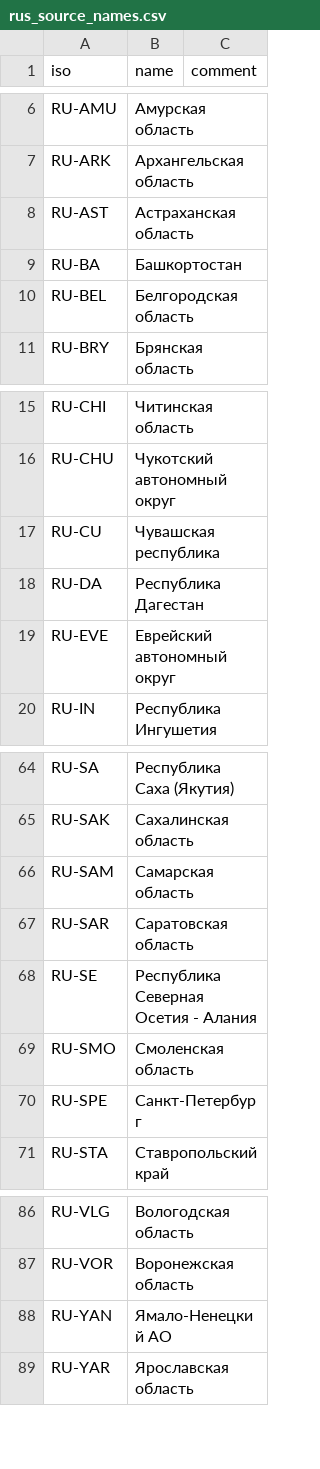
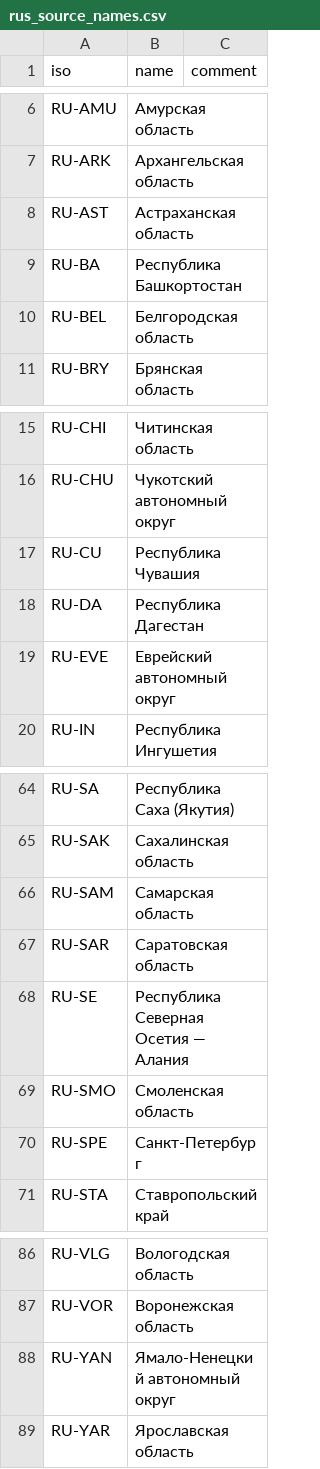
Before and after one commit to SailorMax/data, a CSV file: covid-19/scripts/import/helpers/rus_source_names.csv (was covid-19/sync_helpers/rus_source_names.csv), drawn as a sheet; only a part is shown, gaps mark what is left out; the diff names each change by its address in the sheet, - before the commit and + after, or states it on an @@ line.

Commit message:
covid-19 / import scripts

```diff
--- a/covid-19/sync_helpers/rus_source_names.csv
+++ b/covid-19/scripts/import/helpers/rus_source_names.csv
-B9 (name): Башкортостан
+B9 (name): Республика Башкортостан
-B17 (name): Чувашская республика
+B17 (name): Республика Чувашия
-B68 (name): Республика Северная Осетия - Алания
+B68 (name): Республика Северная Осетия — Алания
-B88 (name): Ямало-Ненецкий АО
+B88 (name): Ямало-Ненецкий автономный округ
```
Also changed, not shown: 10 other files.
